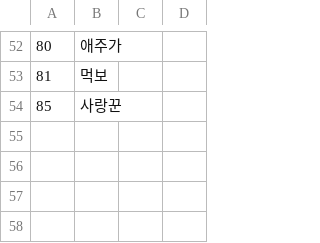
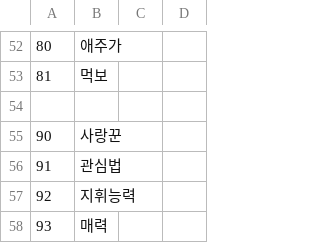
Before and after one commit to SecretU4/eraLAO, a CSV file: CSV/TALENT.CSV, drawn as a sheet; only a part is shown, gaps mark what is left out.

Commit message:
TALENT 추가 및 조정

```diff
--- a/CSV/TALENT.CSV
+++ b/CSV/TALENT.CSV
@@ -53,2 +53,6 @@
 81,먹보,
-85,사랑꾼,
+
+90,사랑꾼,
+91,관심법,
+92,지휘능력,
+93,매력,
```
